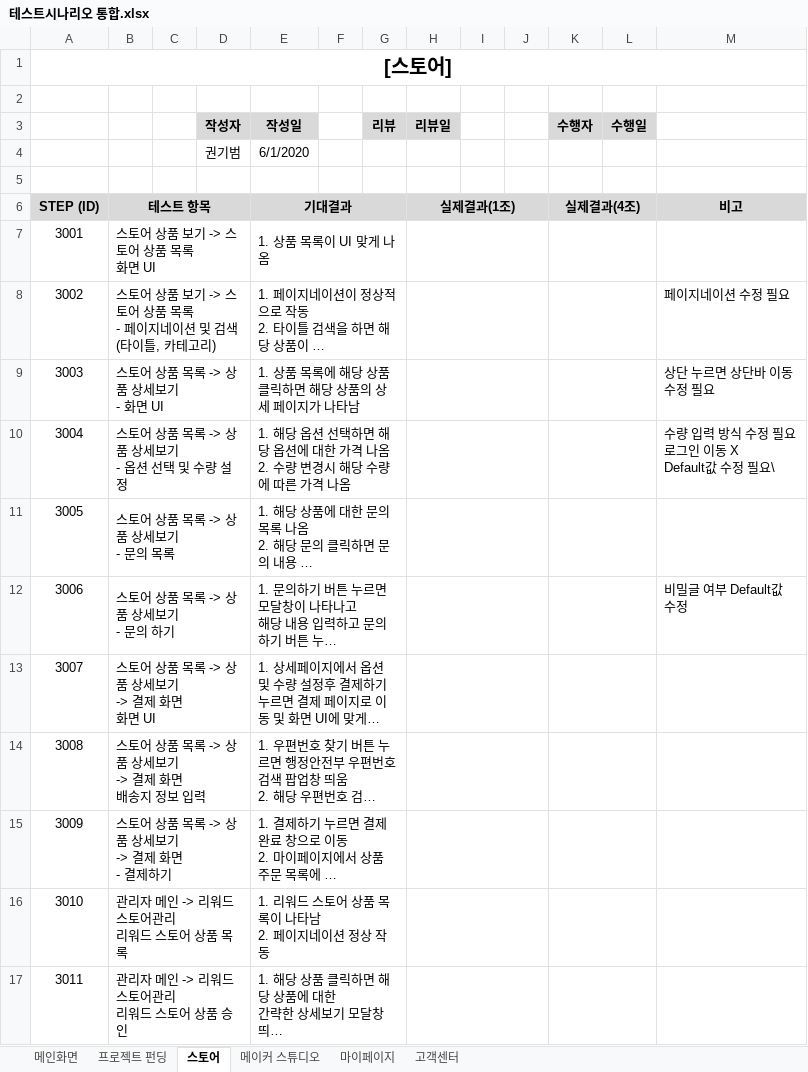
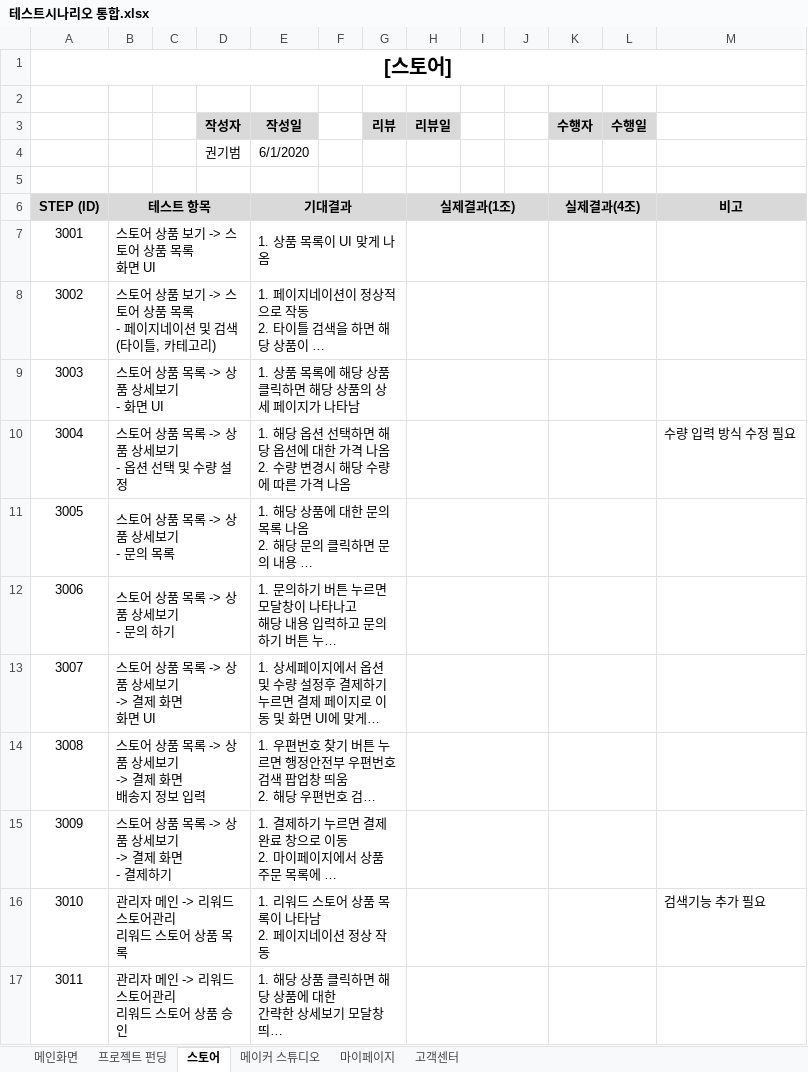
Before and after one commit to hhsw07/ezen-academy-projects, an Excel workbook: 5. 테스트 시나리오/테스트시나리오 통합.xlsx, sheet 스토어, drawn as a sheet; long unchanged cells end in …; values as stored, in another font and other column widths than the file's, no borders; ↵ is a line break in a cell; the diff names each change by its address in the sheet, - before the commit and + after, or states it on an @@ line.

Commit message:
테스트시나리오 수정

```diff
--- a/5. 테스트 시나리오/테스트시나리오 통합.xlsx (sheet 스토어)
+++ b/5. 테스트 시나리오/테스트시나리오 통합.xlsx (sheet 스토어)
-M8: 페이지네이션 수정 필요
+M8: (empty)
-M9: 상단 누르면 상단바 이동 ↵ 수정 필요
+M9: (empty)
-M10: 수량 입력 방식 수정 필요 ↵ 로그인 이동 X ↵ Default값 수정 필요\
+M10: 수량 입력 방식 수정 필요
-M12: 비밀글 여부 Default값 ↵ 수정
+M12: (empty)
-M16: (empty)
+M16: 검색기능 추가 필요
```
